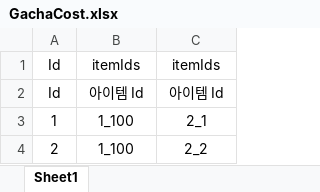
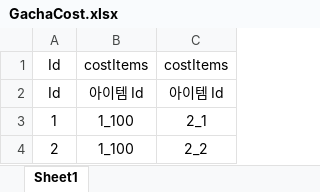
Before and after one commit to coverfrog/PandaIsPanda, an Excel workbook: Assets/__Project/Excel/ConstantTable/GachaCost.xlsx, sheet Sheet1, drawn as a sheet; values as stored, in another font and other column widths than the file's, no borders; the diff names each change by its address in the sheet, - before the commit and + after, or states it on an @@ line.

```diff
--- a/Assets/__Project/Excel/ConstantTable/GachaCost.xlsx (sheet Sheet1)
+++ b/Assets/__Project/Excel/ConstantTable/GachaCost.xlsx (sheet Sheet1)
-B1: itemIds
+B1: costItems
-C1: itemIds
+C1: costItems
```
Also changed, not shown: Assets/__Project/Excel/ConstantTable/Stat.xlsx, Assets/__Project/Excel/ConstantTable/Unit.xlsx, 28 other files.
